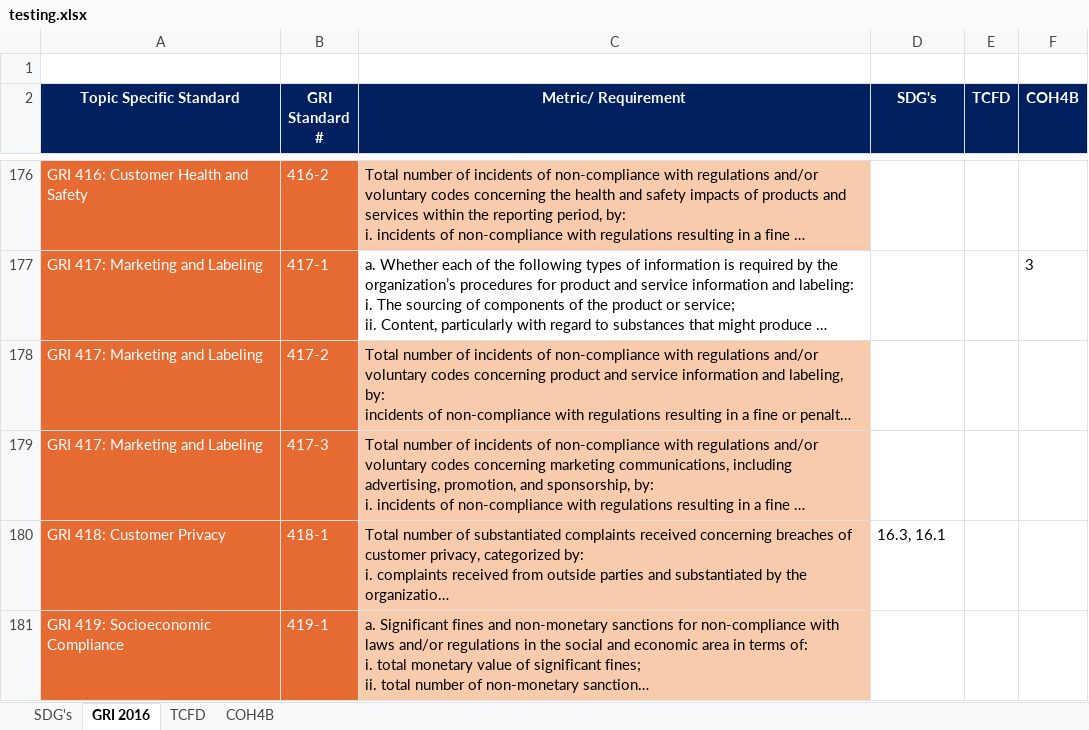
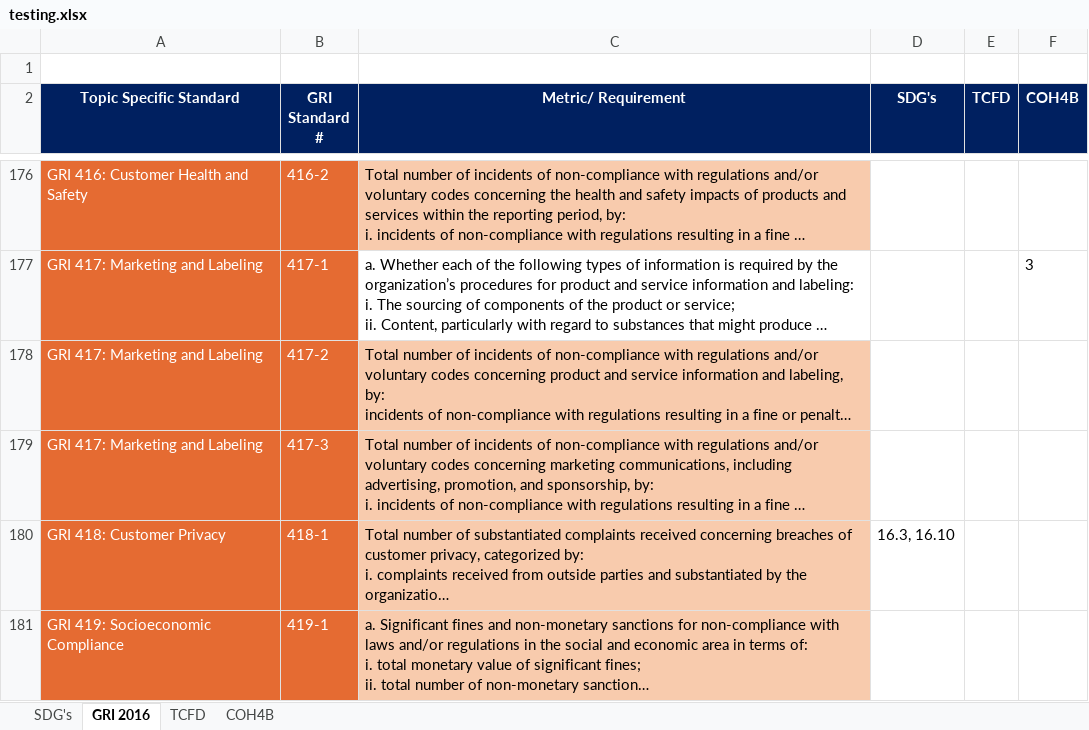
Before and after one commit to jorgesisco/ESG-Frameworks-Mapping, an Excel workbook: ESG-Frameworks/Outputs/testing.xlsx, sheet GRI 2016, drawn as a sheet; only a part is shown, gaps mark what is left out; long unchanged cells end in …; values as stored, in another font and other column widths than the file's, no borders; the diff names each change by its address in the sheet, - before the commit and + after, or states it on an @@ line.

```diff
--- a/ESG-Frameworks/Outputs/testing.xlsx (sheet GRI 2016)
+++ b/ESG-Frameworks/Outputs/testing.xlsx (sheet GRI 2016)
-D180 (SDG's): 16.3, 16.1
+D180 (SDG's): 16.3, 16.10
```
Also changed, not shown: sheet SDG's, 12 other files.
